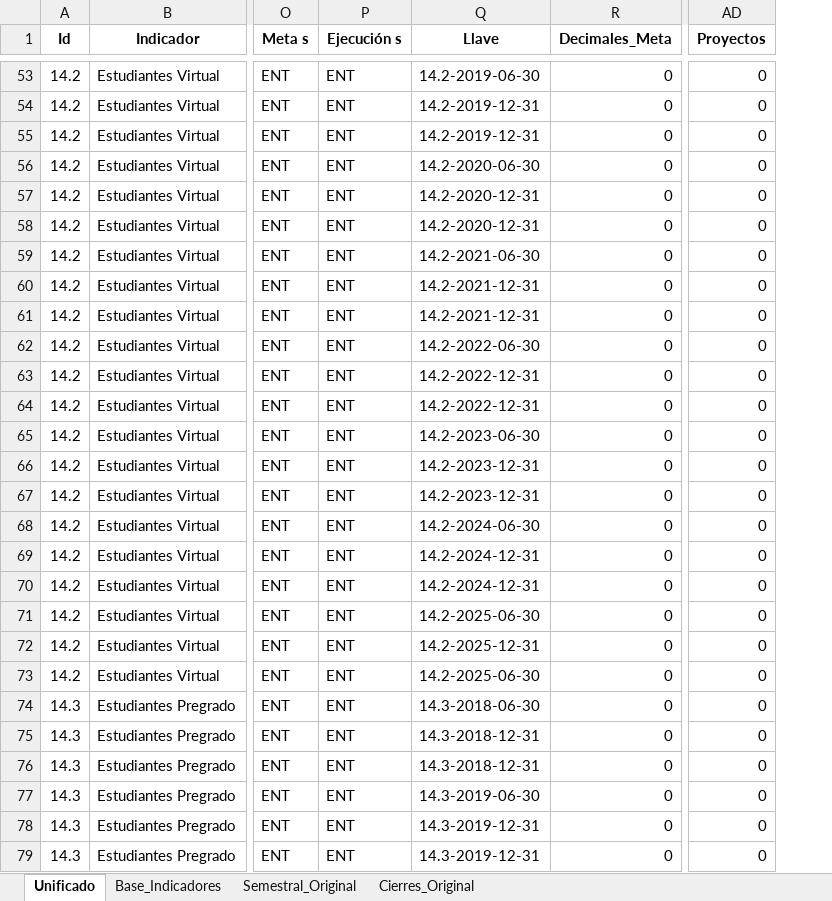
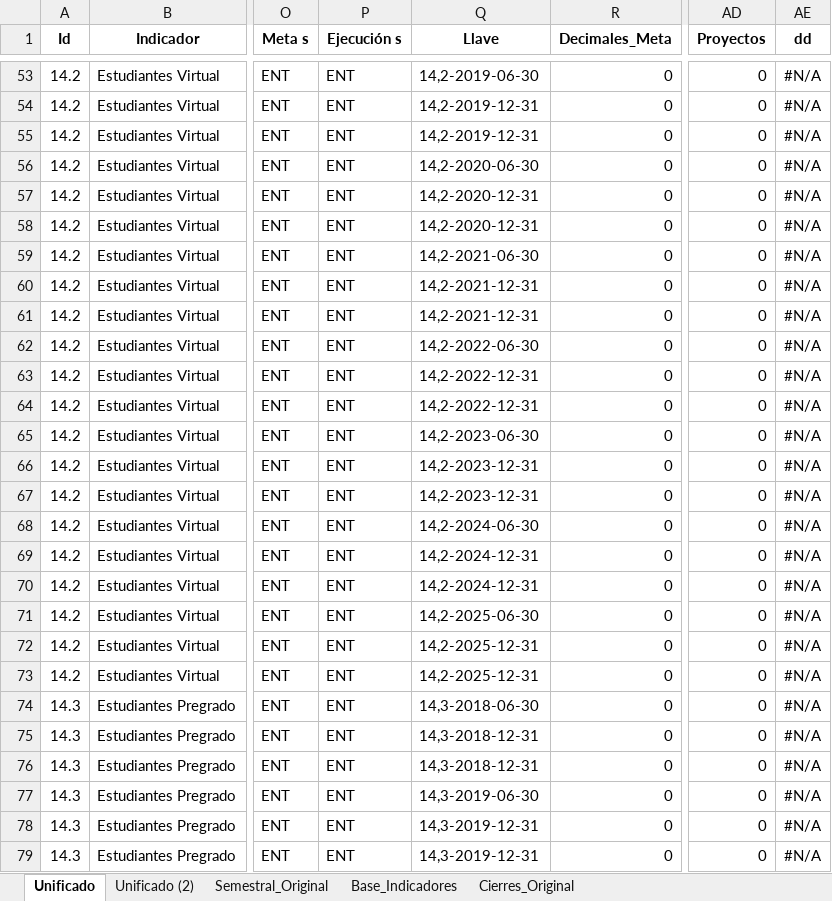
Before and after one commit to Ximena5745/PDI_2022_2025, an Excel workbook: Data/Dataset_Unificado.xlsx, sheet Unificado, drawn as a sheet; only a part is shown, gaps mark what is left out; values as stored, in another font and other column widths than the file's, no borders; conditional formats not drawn; the diff covers the shown part only; the diff names each change by its address in the sheet, - before the commit and + after, or states it on an @@ line.

```diff
--- a/Data/Dataset_Unificado.xlsx (sheet Unificado)
+++ b/Data/Dataset_Unificado.xlsx (sheet Unificado)
+sheet tab: Unificado (2)
@@ sheet tab order changed: Unificado | Unificado (2) | Semestral_Original | Base_Indicadores | Cierres_Original @@
+column AE (dd), rows 53-79: all #N/A
-Q53 (Llave): 14.2-2019-06-30
+Q53 (Llave): 14,2-2019-06-30
-Q54:Q55 (Llave): 14.2-2019-12-31
+Q54:Q55 (Llave): 14,2-2019-12-31
-Q56 (Llave): 14.2-2020-06-30
+Q56 (Llave): 14,2-2020-06-30
-Q57:Q58 (Llave): 14.2-2020-12-31
+Q57:Q58 (Llave): 14,2-2020-12-31
-Q59 (Llave): 14.2-2021-06-30
+Q59 (Llave): 14,2-2021-06-30
-Q60:Q61 (Llave): 14.2-2021-12-31
+Q60:Q61 (Llave): 14,2-2021-12-31
-Q62 (Llave): 14.2-2022-06-30
+Q62 (Llave): 14,2-2022-06-30
-Q63:Q64 (Llave): 14.2-2022-12-31
+Q63:Q64 (Llave): 14,2-2022-12-31
-Q65 (Llave): 14.2-2023-06-30
+Q65 (Llave): 14,2-2023-06-30
-Q66:Q67 (Llave): 14.2-2023-12-31
+Q66:Q67 (Llave): 14,2-2023-12-31
-Q68 (Llave): 14.2-2024-06-30
+Q68 (Llave): 14,2-2024-06-30
-Q69:Q70 (Llave): 14.2-2024-12-31
+Q69:Q70 (Llave): 14,2-2024-12-31
-Q71 (Llave): 14.2-2025-06-30
+Q71 (Llave): 14,2-2025-06-30
-Q72 (Llave): 14.2-2025-12-31
+Q72 (Llave): 14,2-2025-12-31
-Q73 (Llave): 14.2-2025-06-30
+Q73 (Llave): 14,2-2025-12-31
-Q74 (Llave): 14.3-2018-06-30
+Q74 (Llave): 14,3-2018-06-30
-Q75:Q76 (Llave): 14.3-2018-12-31
+Q75:Q76 (Llave): 14,3-2018-12-31
-Q77 (Llave): 14.3-2019-06-30
+Q77 (Llave): 14,3-2019-06-30
-Q78:Q79 (Llave): 14.3-2019-12-31
+Q78:Q79 (Llave): 14,3-2019-12-31
```
Also changed, not shown: 8 added rows and 155 edited cells elsewhere in this sheet, sheet Semestral_Original, sheet Cierres_Original, formulas that keep their value, 2 other files.
